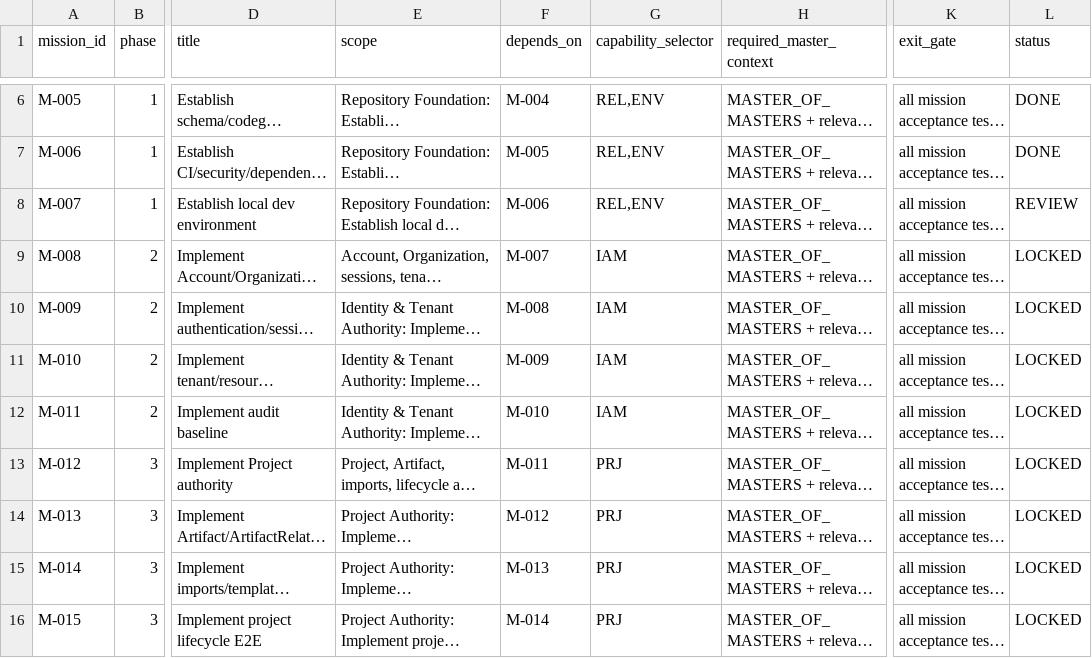
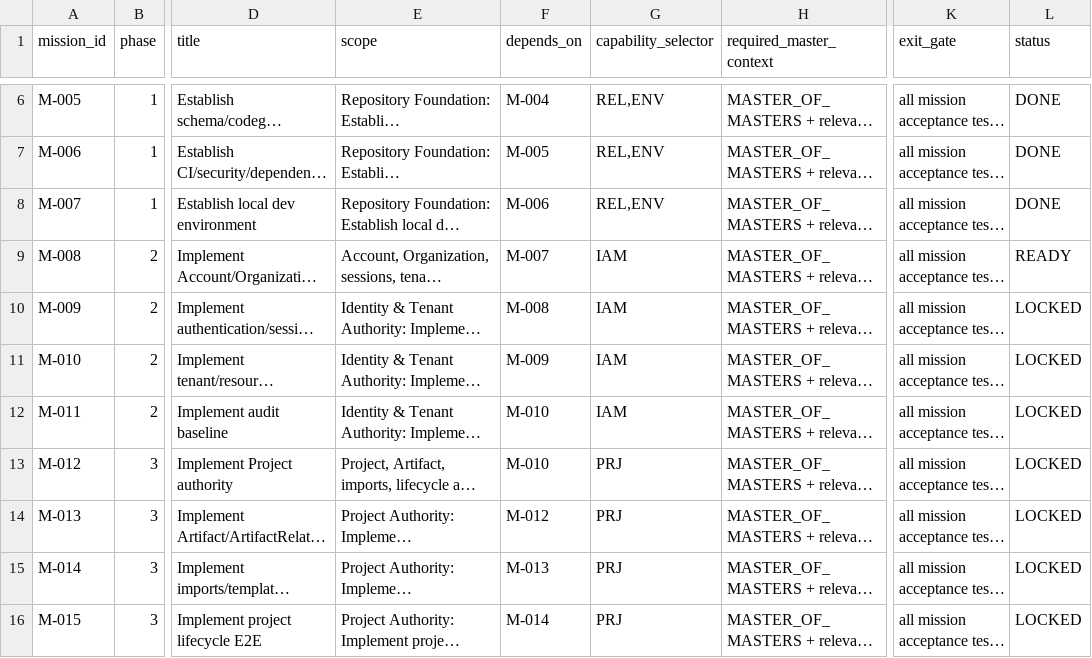
Before and after one commit to 0xShroud-GIT/VibeFlow-Greenfield, a CSV file: master-build-system/10_IMPLEMENTATION/MISSION_REGISTER.csv, drawn as a sheet; only a part is shown, gaps mark what is left out; long unchanged cells end in …; the diff covers the shown part only; the diff names each change by its address in the sheet, - before the commit and + after, or states it on an @@ line.

Commit message:
delivery: reconcile J1 mission graph and close M-007
Encode owner-approved J1-ALPHA jump edges in the DAG and register,
validate progression as a dependency graph rather than numeric order,
and activate M-008 READY from accepted M-007 evidence without product code.

Co-authored-by: arena-agent <297053741+arena-agent@users.noreply.github.com>

```diff
--- a/master-build-system/10_IMPLEMENTATION/MISSION_REGISTER.csv
+++ b/master-build-system/10_IMPLEMENTATION/MISSION_REGISTER.csv
-L8 (status): REVIEW
+L8 (status): DONE
-L9 (status): LOCKED
+L9 (status): READY
-F13 (depends_on): M-011
+F13 (depends_on): M-010
```
Also changed, not shown: 9 edited cells elsewhere in this file, 11 other files.
